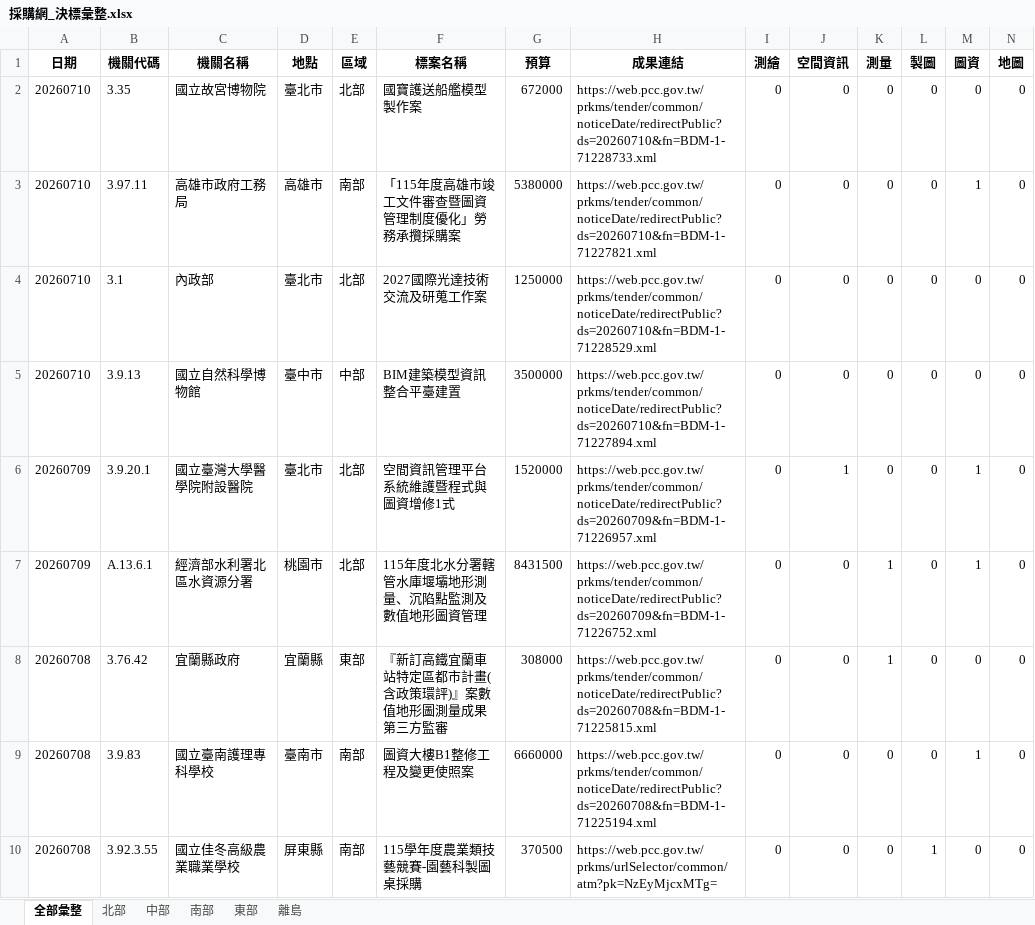
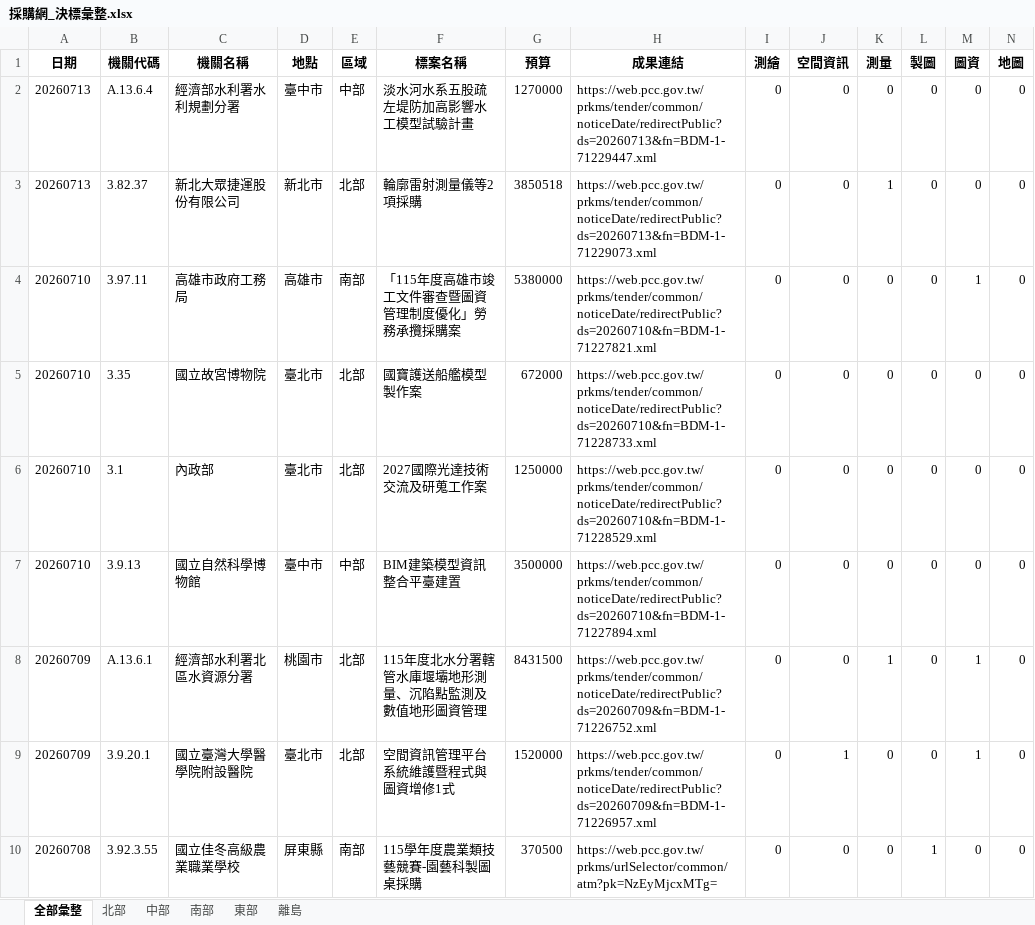
Before and after one commit to JAAAE/daily_bid, an Excel workbook: data/採購網_決標彙整.xlsx, sheet 全部彙整, drawn as a sheet; only a part is shown; values as stored, in another font and other column widths than the file's, no borders; rows hold the shown columns only; the diff covers the shown part only; the diff names each change by its address in the sheet, - before the commit and + after, or states it on an @@ line.

```diff
--- a/data/採購網_決標彙整.xlsx (sheet 全部彙整)
+++ b/data/採購網_決標彙整.xlsx (sheet 全部彙整)
-A2 (日期): 20260710
+A2 (日期): 20260713
-B2 (機關代碼): 3.35
+B2 (機關代碼): A.13.6.4
-C2 (機關名稱): 國立故宮博物院
+C2 (機關名稱): 經濟部水利署水利規劃分署
-D2 (地點): 臺北市
+D2 (地點): 臺中市
-E2 (區域): 北部
+E2 (區域): 中部
-F2 (標案名稱): 國寶護送船艦模型製作案
+F2 (標案名稱): 淡水河水系五股疏左堤防加高影響水工模型試驗計畫
-G2 (預算): 672000
+G2 (預算): 1270000
-H2 (成果連結): https://web.pcc.gov.tw/prkms/tender/common/noticeDate/redirectPublic?ds=20260710&fn=BDM-1-71228733.xml
+H2 (成果連結): https://web.pcc.gov.tw/prkms/tender/common/noticeDate/redirectPublic?ds=20260713&fn=BDM-1-71229447.xml
+row 3: 20260713 | 3.82.37 | 新北大眾捷運股份有限公司 | 新北市 | 北部 | 輪廓雷射測量儀等2項採購 | 3850518 | https://web.pcc.gov.tw/prkms/tender/common/noticeDate/redirectPublic?ds=20260713&fn=BDM-1-71229073.xml | 0 | 0 | 1 | 0 | 0 | 0
+row 5: 20260710 | 3.35 | 國立故宮博物院 | 臺北市 | 北部 | 國寶護送船艦模型製作案 | 672000 | https://web.pcc.gov.tw/prkms/tender/common/noticeDate/redirectPublic?ds=20260710&fn=BDM-1-71228733.xml | 0 | 0 | 0 | 0 | 0 | 0
@@ row 8 moved to row 12: 20260708 @@
@@ row 9 moved to row 11: 20260708 @@
@@ row 6 moved to row 9: 20260709 @@
```
Also changed, not shown: 590 moved rows elsewhere in this sheet, sheet 北部, sheet 南部, sheet 中部, sheet 東部.
